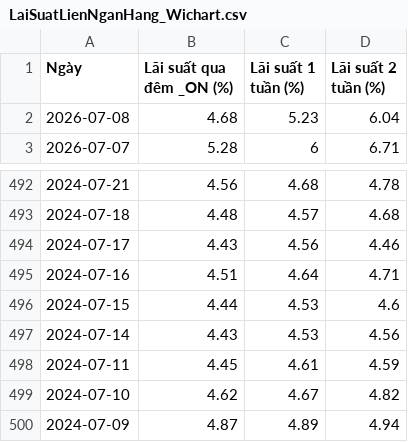
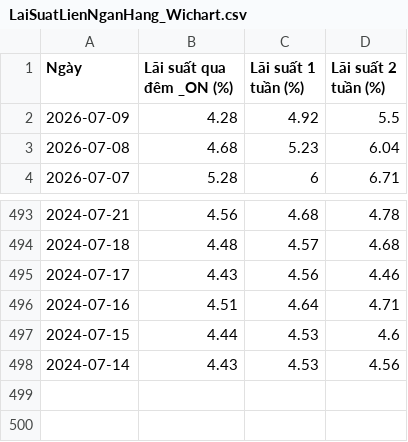
Before and after one commit to cuocsongthinhvuong8868-sketch/onl_quant-platform, a CSV file: data_lake/LaiSuatLienNganHang_Wichart.csv, drawn as a sheet; only a part is shown, gaps mark what is left out.

```diff
--- a/data_lake/LaiSuatLienNganHang_Wichart.csv
+++ b/data_lake/LaiSuatLienNganHang_Wichart.csv
@@ -1,2 +1,3 @@
 Ngày,Lãi suất qua đêm _ON (%),Lãi suất 1 tuần (%),Lãi suất 2 tuần (%)
+2026-07-09,4.28,4.92,5.5
 2026-07-08,4.68,5.23,6.04
@@ -497,4 +498 @@
 2024-07-14,4.43,4.53,4.56
-2024-07-11,4.45,4.61,4.59
-2024-07-10,4.62,4.67,4.82
-2024-07-09,4.87,4.89,4.94
```
Also changed, not shown: data_lake/pvgo/vnindex_valuation_history.csv, data_lake/vn30_cache.csv, 5 other files.
